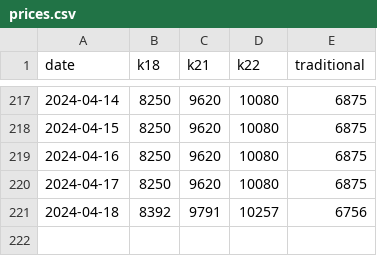
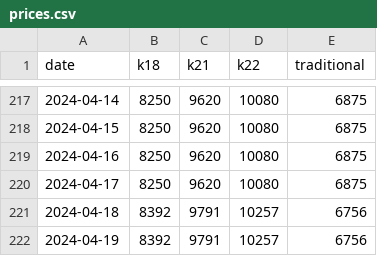
Before and after one commit to sjsakib/gold-price, a CSV file: fe/src/prices.csv, drawn as a sheet; only a part is shown, gaps mark what is left out.

Commit message:
[auto] updated prices

```diff
--- a/fe/src/prices.csv
+++ b/fe/src/prices.csv
@@ -221 +221,2 @@ date,k18,k21,k22,traditional
 2024-04-18,8392,9791,10257,6756
+2024-04-19,8392,9791,10257,6756
```
